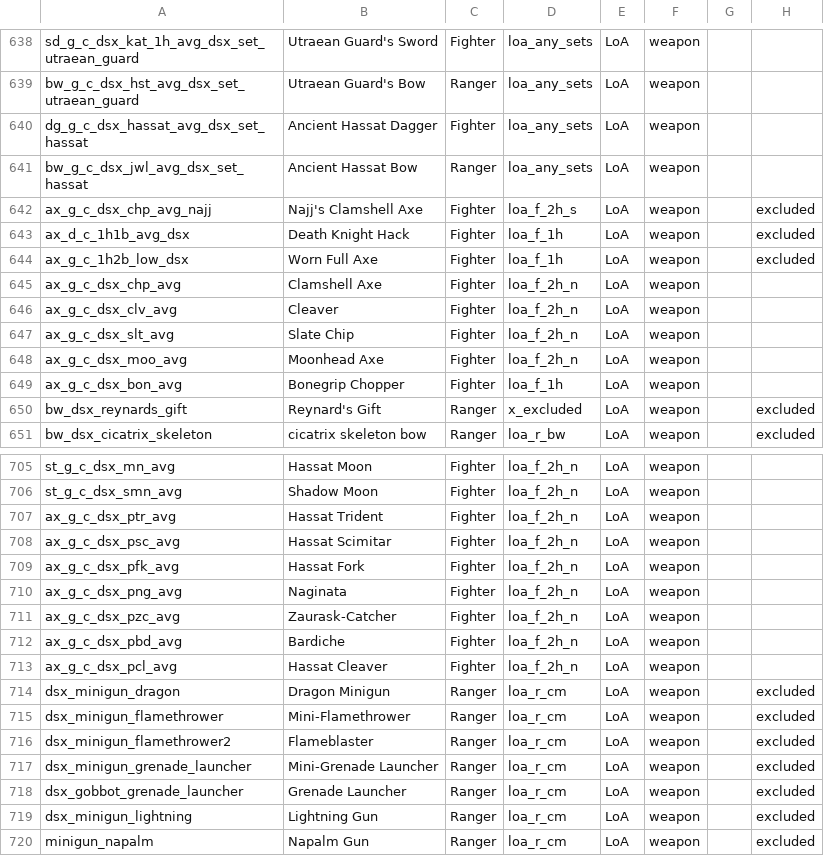
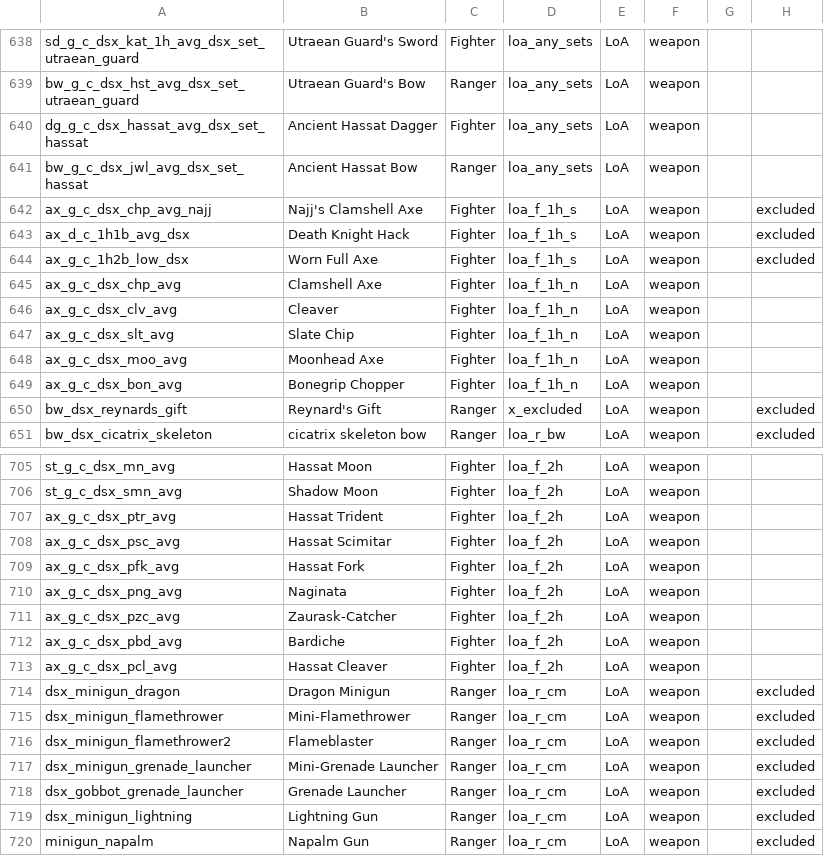
Before and after one commit to foerstj/scontentmart, a CSV file: gaspy/armors.csv, drawn as a sheet; only a part is shown, gaps mark what is left out; the diff covers the shown part only; the diff names each change by its address in the sheet, - before the commit and + after, or states it on an @@ line.

```diff
--- a/gaspy/armors.csv
+++ b/gaspy/armors.csv
-D642: loa_f_2h_s
+D642: loa_f_1h_s
-D643:D644: loa_f_1h
+D643:D644: loa_f_1h_s
-D645:D648: loa_f_2h_n
+D645:D648: loa_f_1h_n
-D649: loa_f_1h
+D649: loa_f_1h_n
-D705:D713: loa_f_2h_n
+D705:D713: loa_f_2h
```
Also changed, not shown: 51 edited cells elsewhere in this file, gaspy/shops.csv, 3 other files.
